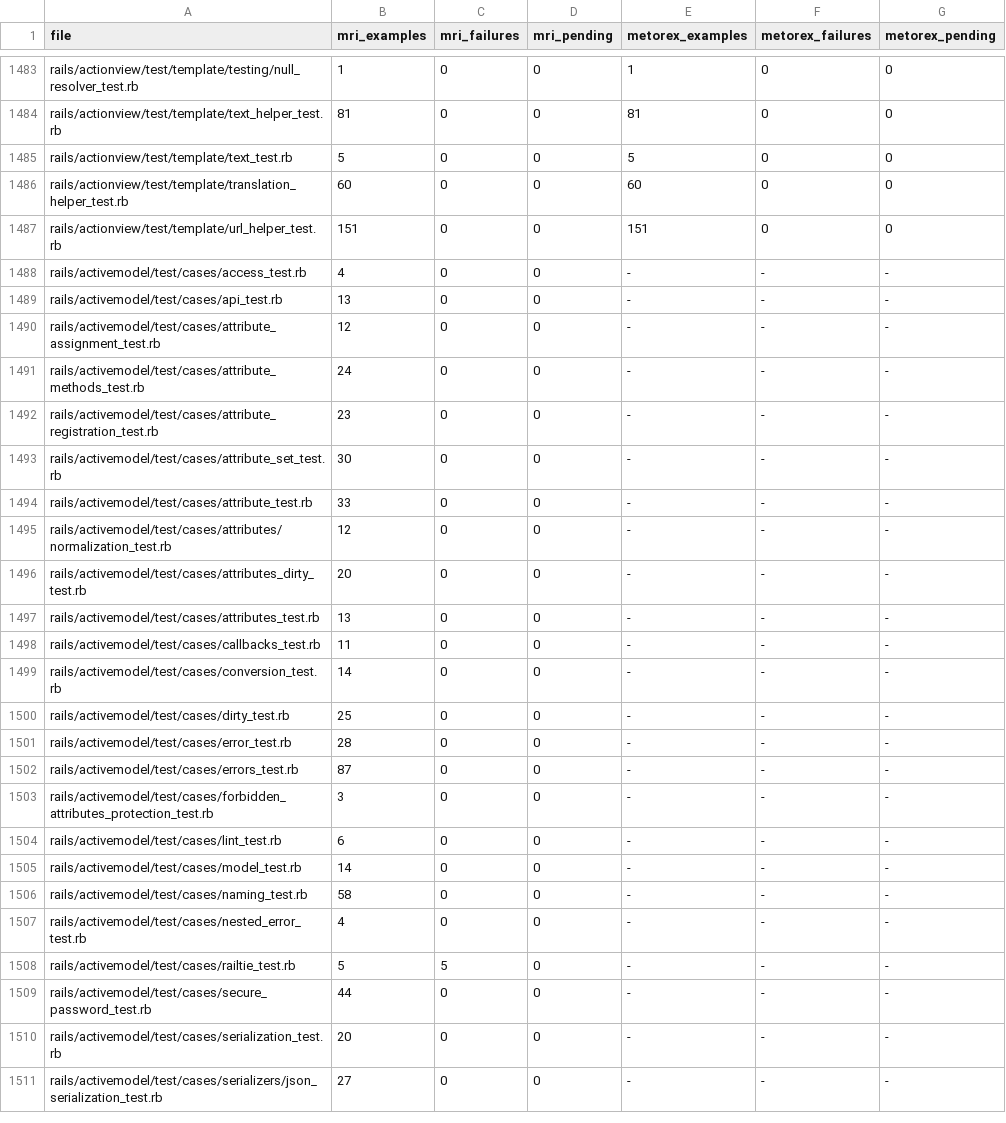
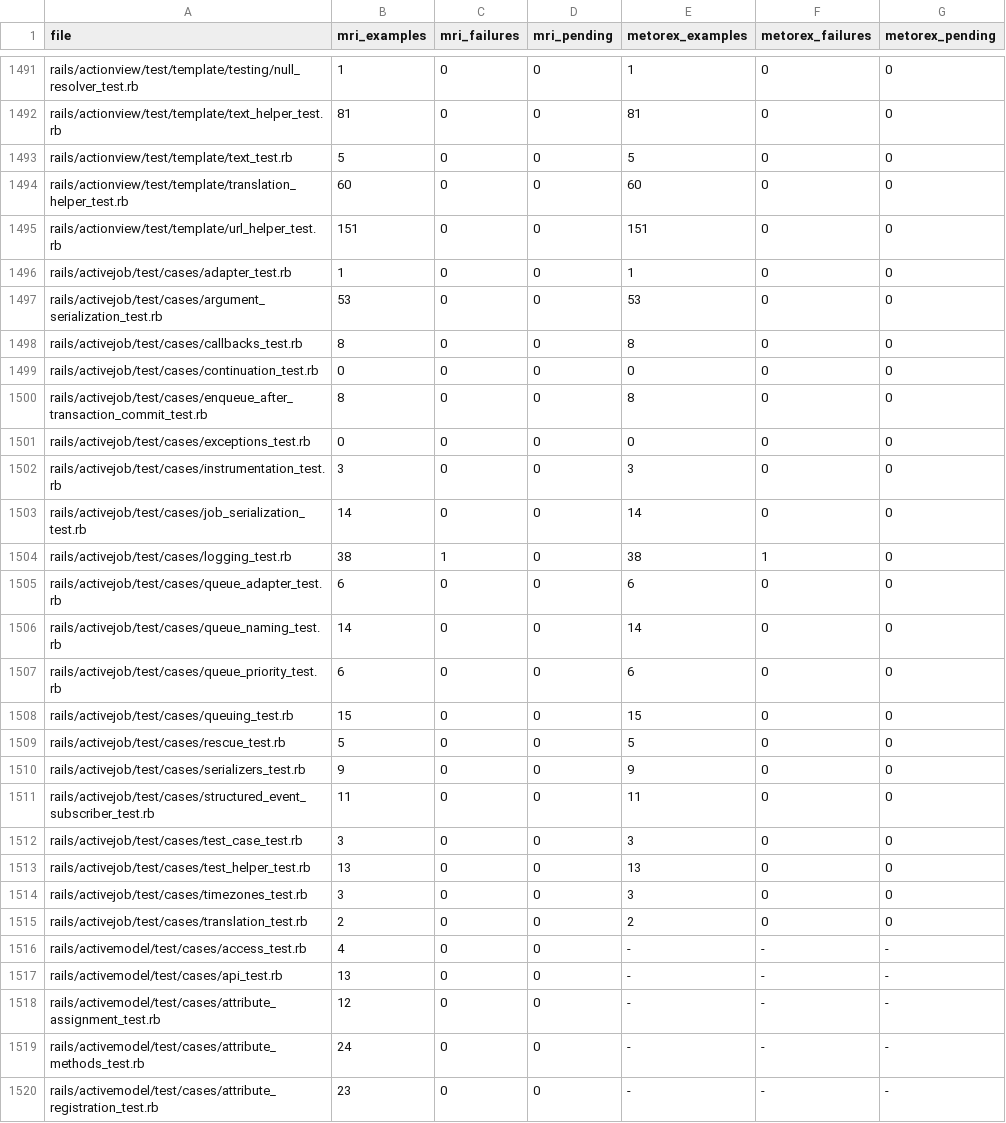
Before and after one commit to metorex-lang/metorex, a TSV file: scripts/gem_suite_results.tsv, drawn as a sheet; only a part is shown, gaps mark what is left out; the shorter side is filled out with more unchanged rows; the diff covers the shown part only; the diff names each change by its address in the sheet, - before the commit and + after, or states it on an @@ line.

Commit message:
Pass activejob's and globalid's suites

```diff
--- a/scripts/gem_suite_results.tsv
+++ b/scripts/gem_suite_results.tsv
+row 1496: rails/activejob/test/cases/adapter_test.rb | 1 | 0 | 0 | 1 | 0 | 0
+row 1497: rails/activejob/test/cases/argument_serialization_test.rb | 53 | 0 | 0 | 53 | 0 | 0
+row 1498: rails/activejob/test/cases/callbacks_test.rb | 8 | 0 | 0 | 8 | 0 | 0
+row 1499: rails/activejob/test/cases/continuation_test.rb | 0 | 0 | 0 | 0 | 0 | 0
+row 1500: rails/activejob/test/cases/enqueue_after_transaction_commit_test.rb | 8 | 0 | 0 | 8 | 0 | 0
+row 1501: rails/activejob/test/cases/exceptions_test.rb | 0 | 0 | 0 | 0 | 0 | 0
+row 1502: rails/activejob/test/cases/instrumentation_test.rb | 3 | 0 | 0 | 3 | 0 | 0
+row 1503: rails/activejob/test/cases/job_serialization_test.rb | 14 | 0 | 0 | 14 | 0 | 0
+row 1504: rails/activejob/test/cases/logging_test.rb | 38 | 1 | 0 | 38 | 1 | 0
+row 1505: rails/activejob/test/cases/queue_adapter_test.rb | 6 | 0 | 0 | 6 | 0 | 0
+row 1506: rails/activejob/test/cases/queue_naming_test.rb | 14 | 0 | 0 | 14 | 0 | 0
+row 1507: rails/activejob/test/cases/queue_priority_test.rb | 6 | 0 | 0 | 6 | 0 | 0
+row 1508: rails/activejob/test/cases/queuing_test.rb | 15 | 0 | 0 | 15 | 0 | 0
+row 1509: rails/activejob/test/cases/rescue_test.rb | 5 | 0 | 0 | 5 | 0 | 0
+row 1510: rails/activejob/test/cases/serializers_test.rb | 9 | 0 | 0 | 9 | 0 | 0
+row 1511: rails/activejob/test/cases/structured_event_subscriber_test.rb | 11 | 0 | 0 | 11 | 0 | 0
+row 1512: rails/activejob/test/cases/test_case_test.rb | 3 | 0 | 0 | 3 | 0 | 0
+row 1513: rails/activejob/test/cases/test_helper_test.rb | 13 | 0 | 0 | 13 | 0 | 0
+row 1514: rails/activejob/test/cases/timezones_test.rb | 3 | 0 | 0 | 3 | 0 | 0
+row 1515: rails/activejob/test/cases/translation_test.rb | 2 | 0 | 0 | 2 | 0 | 0
```
Also changed, not shown: 8 added rows elsewhere in this file, 19 other files.
